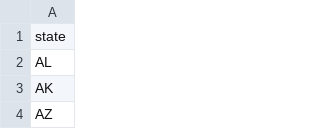
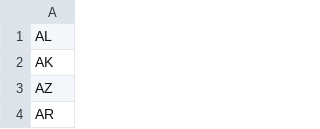
Before and after one commit to esiu-23/break-out-of-your-bubble, a CSV file: bubbletrouble/res/state_list.csv, drawn as a sheet; only a part is shown; the shorter side is filled out with more unchanged rows.

```diff
--- a/bubbletrouble/res/state_list.csv
+++ b/bubbletrouble/res/state_list.csv
@@ -1,2 +1 @@
-state
 AL
```
Also changed, not shown: bubbletrouble/res/county_list.csv.
